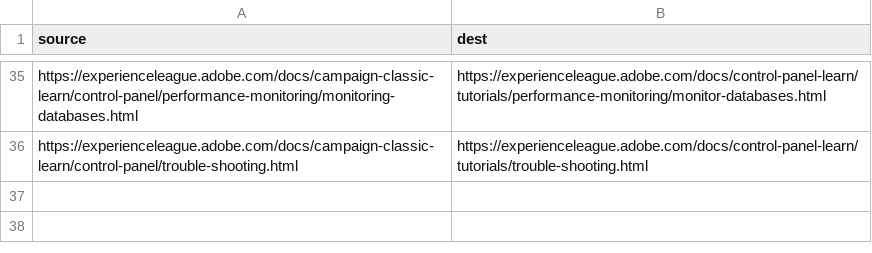
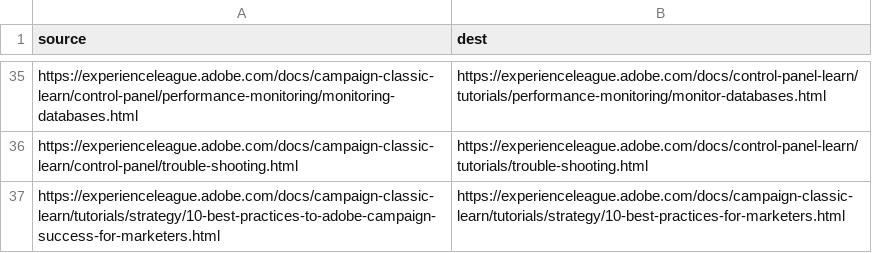
Before and after one commit to AdobeDocs/campaign-classic-learn.en, a CSV file: redirects.csv, drawn as a sheet; only a part is shown, gaps mark what is left out; the diff names each change by its address in the sheet, - before the commit and + after, or states it on an @@ line.

```diff
--- a/redirects.csv
+++ b/redirects.csv
+row 37: https://experienceleague.adobe.com/docs/campaign-classic-learn/tutorials/strategy/10-best-practices-to-adobe-campaign-success-for-marketers.html | https://experienceleague.adobe.com/docs/campaign-classic-learn/tutorials/strategy/10-best-practices-for-marketers.html
```
Also changed, not shown: 2 other files.
